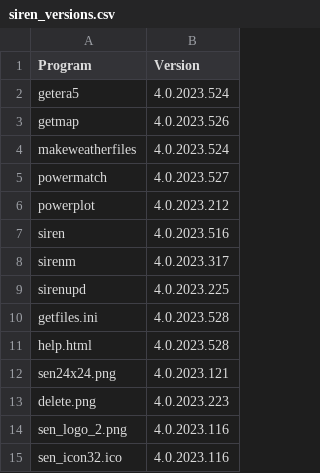
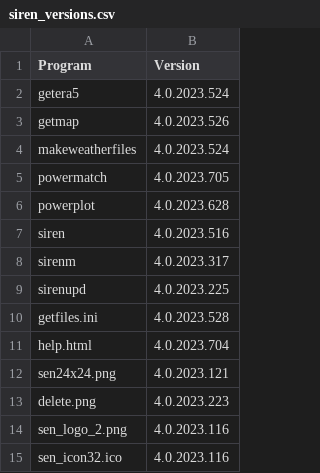
Before and after one commit to ozsolarwind/siren, a CSV file: siren_versions.csv, drawn as a sheet; only a part is shown.

Commit message:
New Powermatch (and Powerplot)

```diff
--- a/siren_versions.csv
+++ b/siren_versions.csv
@@ -4,4 +4,4 @@ getmap,4.0.2023.526
 makeweatherfiles,4.0.2023.524
-powermatch,4.0.2023.527
-powerplot,4.0.2023.212
+powermatch,4.0.2023.705
+powerplot,4.0.2023.628
 siren,4.0.2023.516
@@ -10,3 +10,3 @@ sirenupd,4.0.2023.225
 getfiles.ini,4.0.2023.528
-help.html,4.0.2023.528
+help.html,4.0.2023.704
 sen24x24.png,4.0.2023.121
```
